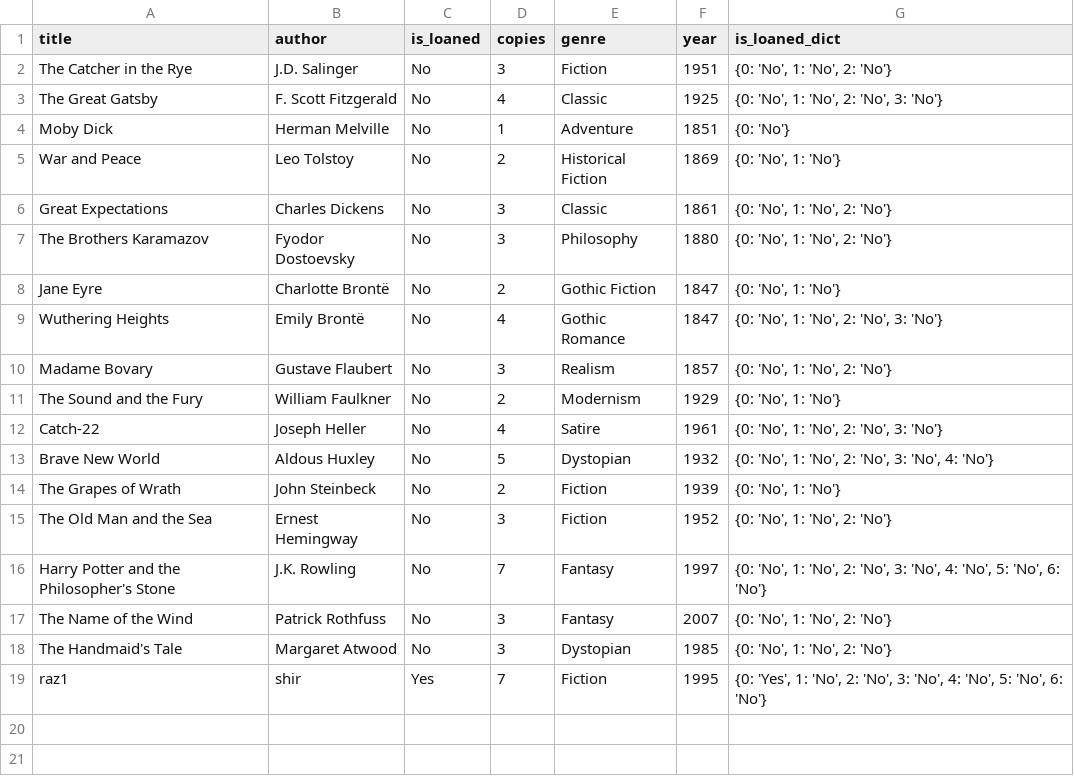
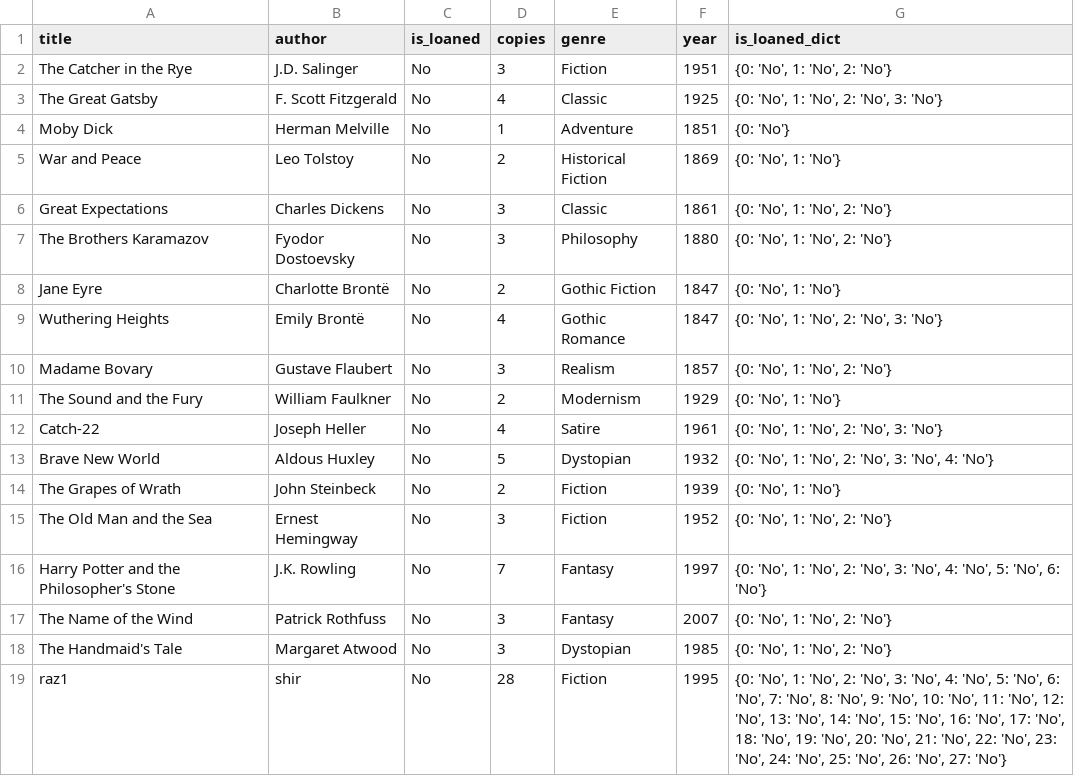
Before and after one commit to Raz99/A3_Library, a CSV file: data/available_books.csv, drawn as a sheet.

```diff
--- a/data/available_books.csv
+++ b/data/available_books.csv
@@ -18,2 +18,2 @@ The Name of the Wind,Patrick Rothfuss,No,3,Fantasy,2007,"{0: 'No', 1: 'No', 2: '
 The Handmaid's Tale,Margaret Atwood,No,3,Dystopian,1985,"{0: 'No', 1: 'No', 2: 'No'}"
-raz1,shir,Yes,7,Fiction,1995,"{0: 'Yes', 1: 'No', 2: 'No', 3: 'No', 4: 'No', 5: 'No', 6: 'No'}"
+raz1,shir,No,28,Fiction,1995,"{0: 'No', 1: 'No', 2: 'No', 3: 'No', 4: 'No', 5: 'No', 6: 'No', 7: 'No', 8: 'No', 9: 'No', 10: 'No', 11: 'No', 12: 'No', 13: 'No', 14: 'No', 15: 'No', 16: 'No', 17: 'No', 18: 'No', 19: 'No', 20: 'No', 21: 'No', 22: 'No', 23: 'No', 24: 'No', 25: 'No', 26: 'No', 27: 'No'}"
```
Also changed, not shown: data/loaned_books.csv, 7 other files.
